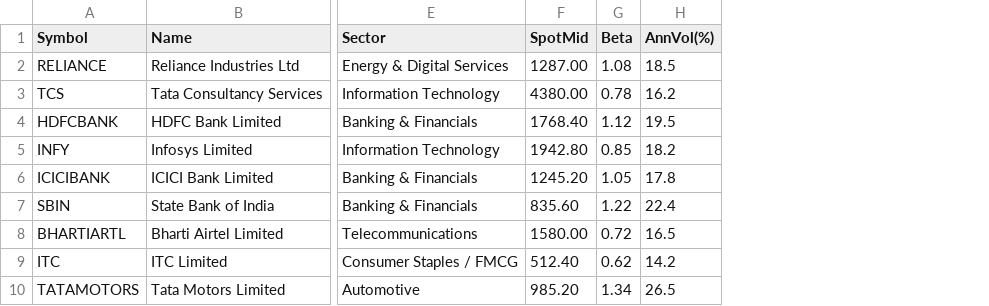
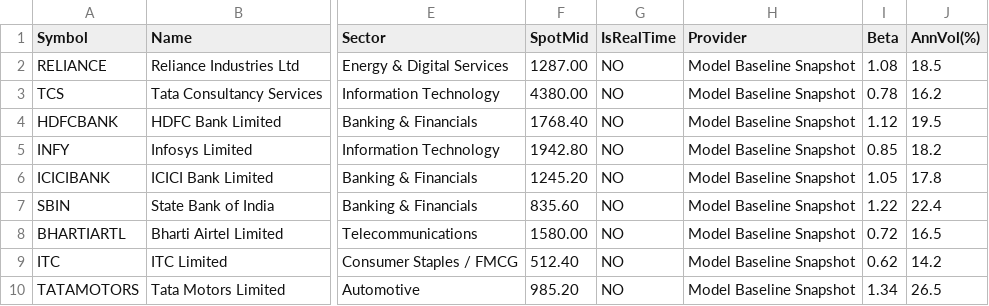
Before and after one commit to Premchandyadav369/RISKOS, a CSV file: cross_market_prem_predictions.csv, drawn as a sheet; only a part is shown, gaps mark what is left out; the diff names each change by its address in the sheet, - before the commit and + after, or states it on an @@ line.

Commit message:
feat(pricing): add live exchange price verification and dual-mode real-time quoting pipeline

```diff
--- a/cross_market_prem_predictions.csv
+++ b/cross_market_prem_predictions.csv
+column G (IsRealTime), rows 2-10: all NO
+column H (Provider), rows 2-10: all Model Baseline Snapshot
```
Also changed, not shown: 8 other files.
